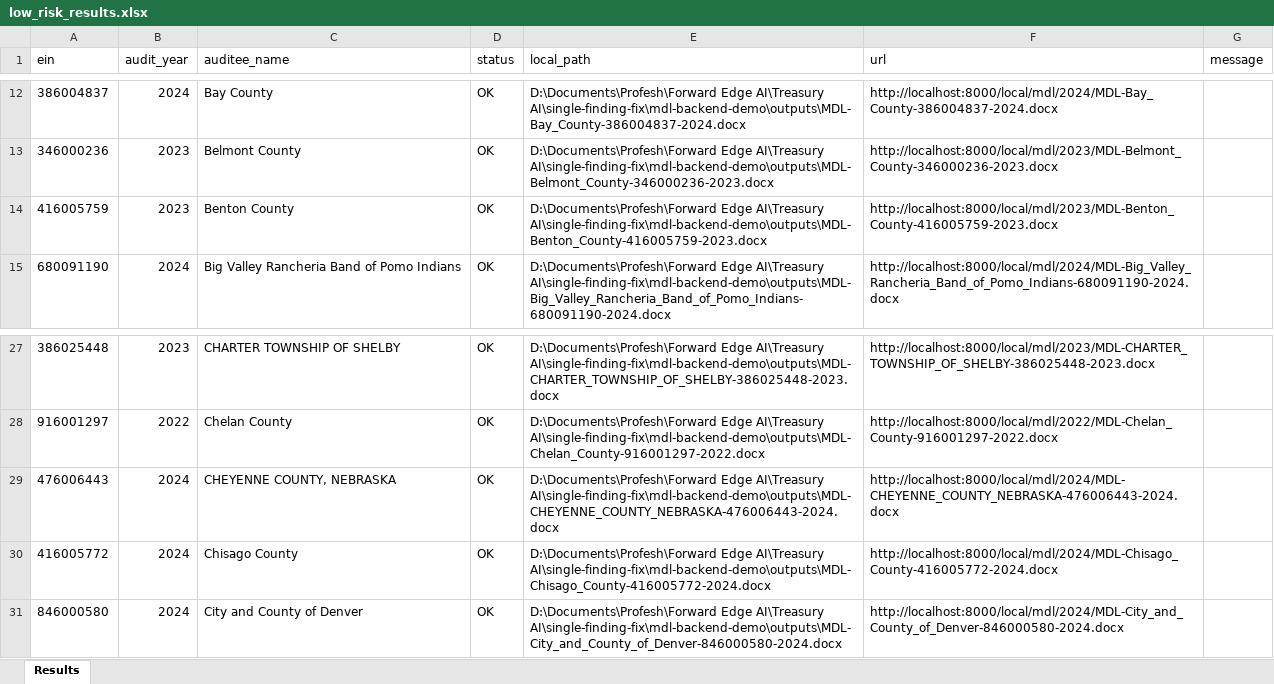
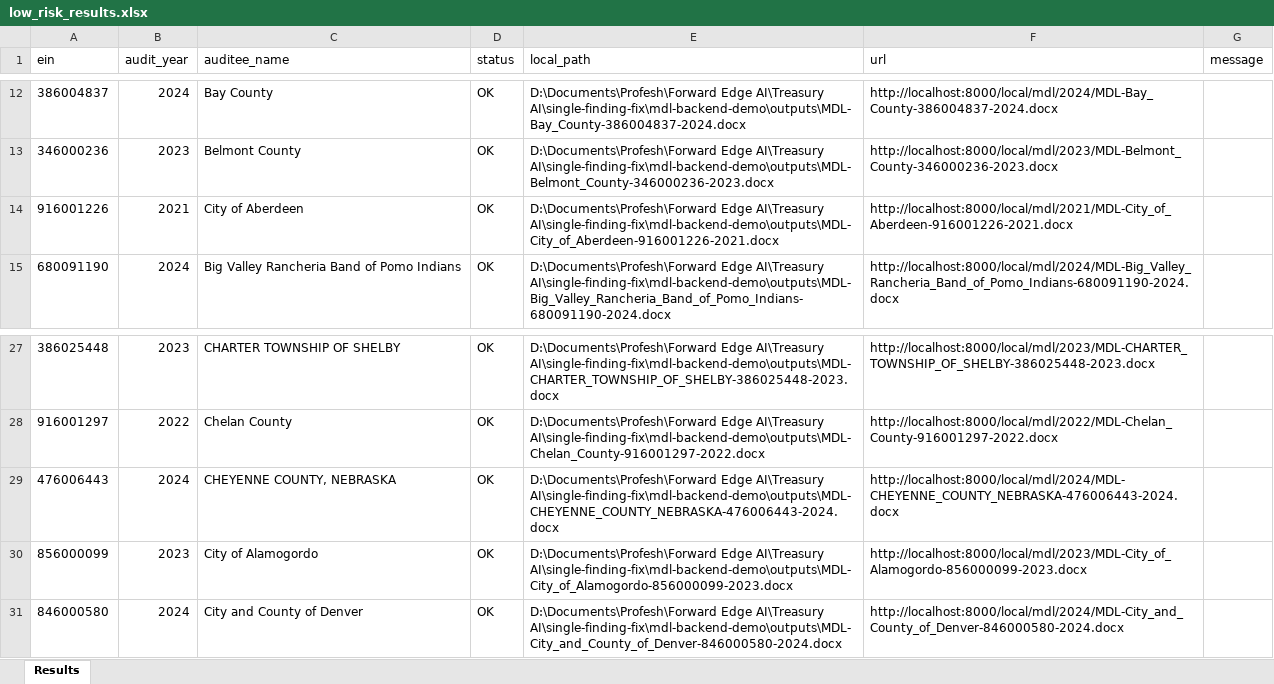
Before and after one commit to manishankert/mdl-backend-demo, an Excel workbook: low_risk_results.xlsx, sheet Results, drawn as a sheet; only a part is shown, gaps mark what is left out; values as stored, in another font and other column widths than the file's, no borders; removed rows and columns are numbered as before the commit, all else as after; the diff names each change by its address in the sheet, - before the commit and + after, or states it on an @@ line.

```diff
--- a/low_risk_results.xlsx (sheet Results)
+++ b/low_risk_results.xlsx (sheet Results)
-row 14: 416005759 | 2023 | Benton County | OK | D:\Documents\Profesh\Forward Edge AI\Treasury AI\single-finding-fix\mdl-backend-demo\outputs\MDL-Benton_County-416005759-2023.docx | http://localhost:8000/local/mdl/2023/MDL-Benton_County-416005759-2023.docx
+row 14: 916001226 | 2021 | City of Aberdeen | OK | D:\Documents\Profesh\Forward Edge AI\Treasury AI\single-finding-fix\mdl-backend-demo\outputs\MDL-City_of_Aberdeen-916001226-2021.docx | http://localhost:8000/local/mdl/2021/MDL-City_of_Aberdeen-916001226-2021.docx
-row 30: 416005772 | 2024 | Chisago County | OK | D:\Documents\Profesh\Forward Edge AI\Treasury AI\single-finding-fix\mdl-backend-demo\outputs\MDL-Chisago_County-416005772-2024.docx | http://localhost:8000/local/mdl/2024/MDL-Chisago_County-416005772-2024.docx
+row 30: 856000099 | 2023 | City of Alamogordo | OK | D:\Documents\Profesh\Forward Edge AI\Treasury AI\single-finding-fix\mdl-backend-demo\outputs\MDL-City_of_Alamogordo-856000099-2023.docx | http://localhost:8000/local/mdl/2023/MDL-City_of_Alamogordo-856000099-2023.docx
```
Also changed, not shown: input_single_results.xlsx, inputs/input_multiple.xlsx, 12 other files.
